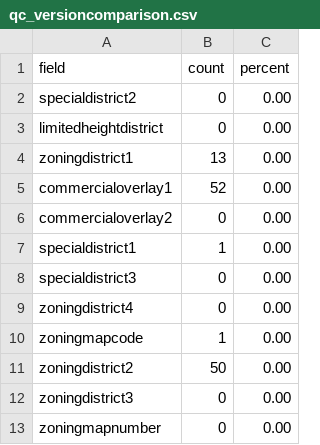
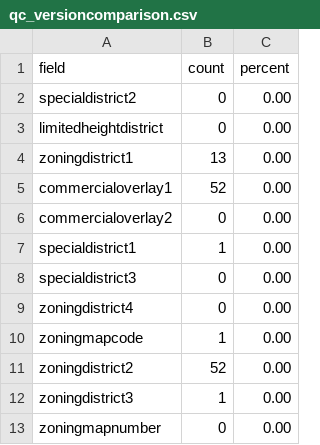
Before and after one commit to NYCPlanning/db-zoningtaxlots, a CSV file: zoningtaxlots_build/output/qc_versioncomparison.csv, drawn as a sheet.

```diff
--- a/zoningtaxlots_build/output/qc_versioncomparison.csv
+++ b/zoningtaxlots_build/output/qc_versioncomparison.csv
@@ -10,4 +10,4 @@ zoningdistrict4,0,0.00
 zoningmapcode,1,0.00
-zoningdistrict2,50,0.00
-zoningdistrict3,0,0.00
+zoningdistrict2,52,0.00
+zoningdistrict3,1,0.00
 zoningmapnumber,0,0.00
```
Also changed, not shown: zoningtaxlots_build/output/qc_bbldiffs.csv, zoningtaxlots_build/output/qc_frequencychanges.csv, 9 other files.
